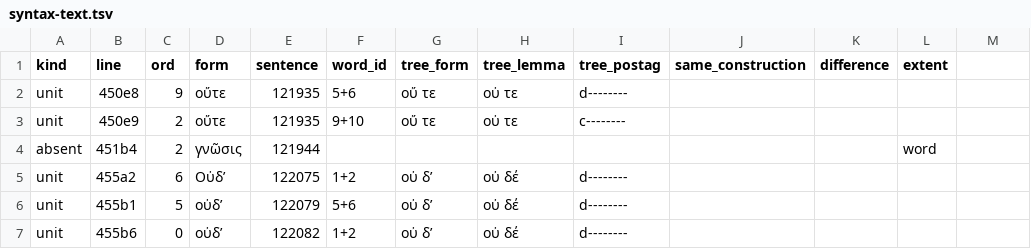
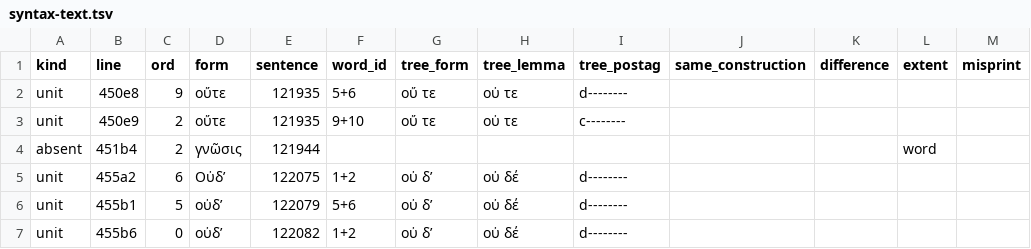
Before and after one commit to polemistes/anagnosis, a TSV file: texts/gorgias/syntax-text.tsv, drawn as a sheet; only a part is shown; the diff names each change by its address in the sheet, - before the commit and + after, or states it on an @@ line.

```diff
--- a/texts/gorgias/syntax-text.tsv
+++ b/texts/gorgias/syntax-text.tsv
-M1: (empty)
+M1: misprint
```
Also changed, not shown: texts/hermas/syntax-text.tsv, texts/lysias/syntax-text.tsv, 7 other files.
